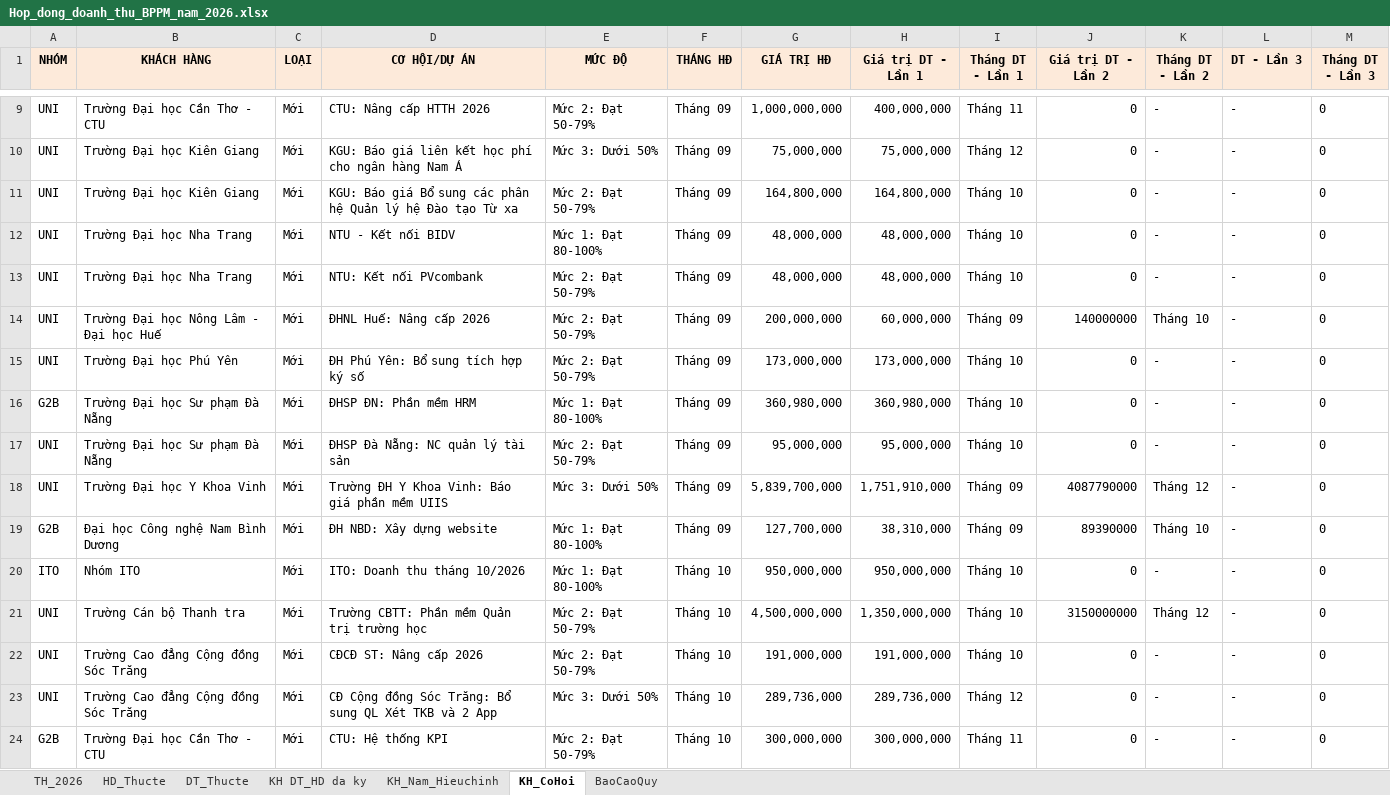
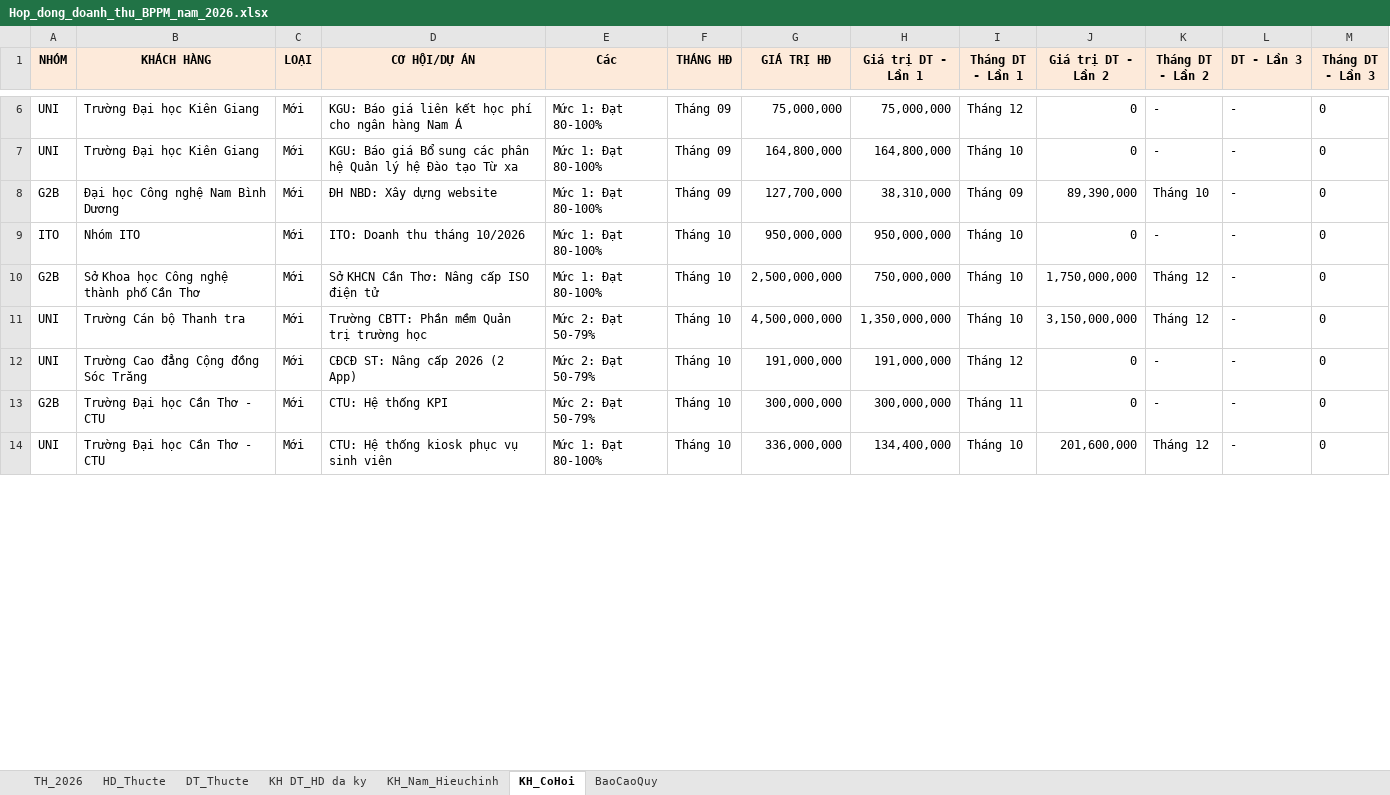
Before and after one commit to hieubkbk10-hue/excel_anh_nhan, an Excel workbook: public/Hop_dong_doanh_thu_BPPM_nam_2026.xlsx, sheet KH_CoHoi, drawn as a sheet; only a part is shown, gaps mark what is left out; values as stored, in another font and other column widths than the file's, no borders; charts and pictures not drawn; removed rows and columns are numbered as before the commit, all else as after; the diff covers the shown part only; the diff names each change by its address in the sheet, - before the commit and + after, or states it on an @@ line.

```diff
--- a/public/Hop_dong_doanh_thu_BPPM_nam_2026.xlsx (sheet KH_CoHoi)
+++ b/public/Hop_dong_doanh_thu_BPPM_nam_2026.xlsx (sheet KH_CoHoi)
-E1: MỨC ĐỘ
+E1: Các
-row 9: UNI | Trường Đại học Cần Thơ - CTU | Mới | CTU: Nâng cấp HTTH 2026 | Mức 2: Đạt 50-79% | Tháng 09 | 1,000,000,000 | 400,000,000 | Tháng 11 | 0 | - | - | 0
-E6 (Các): Mức 3: Dưới 50%
+E6 (Các): Mức 1: Đạt 80-100%
-E7 (Các): Mức 2: Đạt 50-79%
+E7 (Các): Mức 1: Đạt 80-100%
-row 12: UNI | Trường Đại học Nha Trang | Mới | NTU - Kết nối BIDV | Mức 1: Đạt 80-100% | Tháng 09 | 48,000,000 | 48,000,000 | Tháng 10 | 0 | - | - | 0
-row 13: UNI | Trường Đại học Nha Trang | Mới | NTU: Kết nối PVcombank | Mức 2: Đạt 50-79% | Tháng 09 | 48,000,000 | 48,000,000 | Tháng 10 | 0 | - | - | 0
-row 14: UNI | Trường Đại học Nông Lâm - Đại học Huế | Mới | ĐHNL Huế: Nâng cấp 2026 | Mức 2: Đạt 50-79% | Tháng 09 | 200,000,000 | 60,000,000 | Tháng 09 | 140000000 | Tháng 10 | - | 0
-row 15: UNI | Trường Đại học Phú Yên | Mới | ĐH Phú Yên: Bổ sung tích hợp ký số | Mức 2: Đạt 50-79% | Tháng 09 | 173,000,000 | 173,000,000 | Tháng 10 | 0 | - | - | 0
-row 16: G2B | Trường Đại học Sư phạm Đà Nẵng | Mới | ĐHSP ĐN: Phần mềm HRM | Mức 1: Đạt 80-100% | Tháng 09 | 360,980,000 | 360,980,000 | Tháng 10 | 0 | - | - | 0
-row 17: UNI | Trường Đại học Sư phạm Đà Nẵng | Mới | ĐHSP Đà Nẵng: NC quản lý tài sản | Mức 2: Đạt 50-79% | Tháng 09 | 95,000,000 | 95,000,000 | Tháng 10 | 0 | - | - | 0
-row 18: UNI | Trường Đại học Y Khoa Vinh | Mới | Trường ĐH Y Khoa Vinh: Báo giá phần mềm UIIS | Mức 3: Dưới 50% | Tháng 09 | 5,839,700,000 | 1,751,910,000 | Tháng 09 | 4087790000 | Tháng 12 | - | 0
-J8 (Giá trị DT - Lần 2): 89390000
+J8 (Giá trị DT - Lần 2): 89,390,000
+row 10: G2B | Sở Khoa học Công nghệ thành phố Cần Thơ | Mới | Sở KHCN Cần Thơ: Nâng cấp ISO điện tử | Mức 1: Đạt 80-100% | Tháng 10 | 2,500,000,000 | 750,000,000 | Tháng 10 | 1,750,000,000 | Tháng 12 | - | 0
-J11 (Giá trị DT - Lần 2): 3150000000
+J11 (Giá trị DT - Lần 2): 3,150,000,000
-D12 (CƠ HỘI/DỰ ÁN): CĐCĐ ST: Nâng cấp 2026
+D12 (CƠ HỘI/DỰ ÁN): CĐCĐ ST: Nâng cấp 2026 (2 App)
-I12 (Tháng DT - Lần 1): Tháng 10
+I12 (Tháng DT - Lần 1): Tháng 12
-row 23: UNI | Trường Cao đẳng Cộng đồng Sóc Trăng | Mới | CĐ Cộng đồng Sóc Trăng: Bổ sung QL Xét TKB và 2 App | Mức 3: Dưới 50% | Tháng 10 | 289,736,000 | 289,736,000 | Tháng 12 | 0 | - | - | 0
+row 14: UNI | Trường Đại học Cần Thơ - CTU | Mới | CTU: Hệ thống kiosk phục vụ sinh viên | Mức 1: Đạt 80-100% | Tháng 10 | 336,000,000 | 134,400,000 | Tháng 10 | 201,600,000 | Tháng 12 | - | 0
```
Also changed, not shown: 9 added rows, 6 removed rows, 1 moved row and 8 edited cells elsewhere in this sheet, sheet KH_Nam_Hieuchinh, sheet BaoCaoQuy, sheet TH_2026, sheet KH DT_HD da ky, sheet HD_Thucte, sheet DT_Thucte, formulas that keep their value, charts or pictures.
